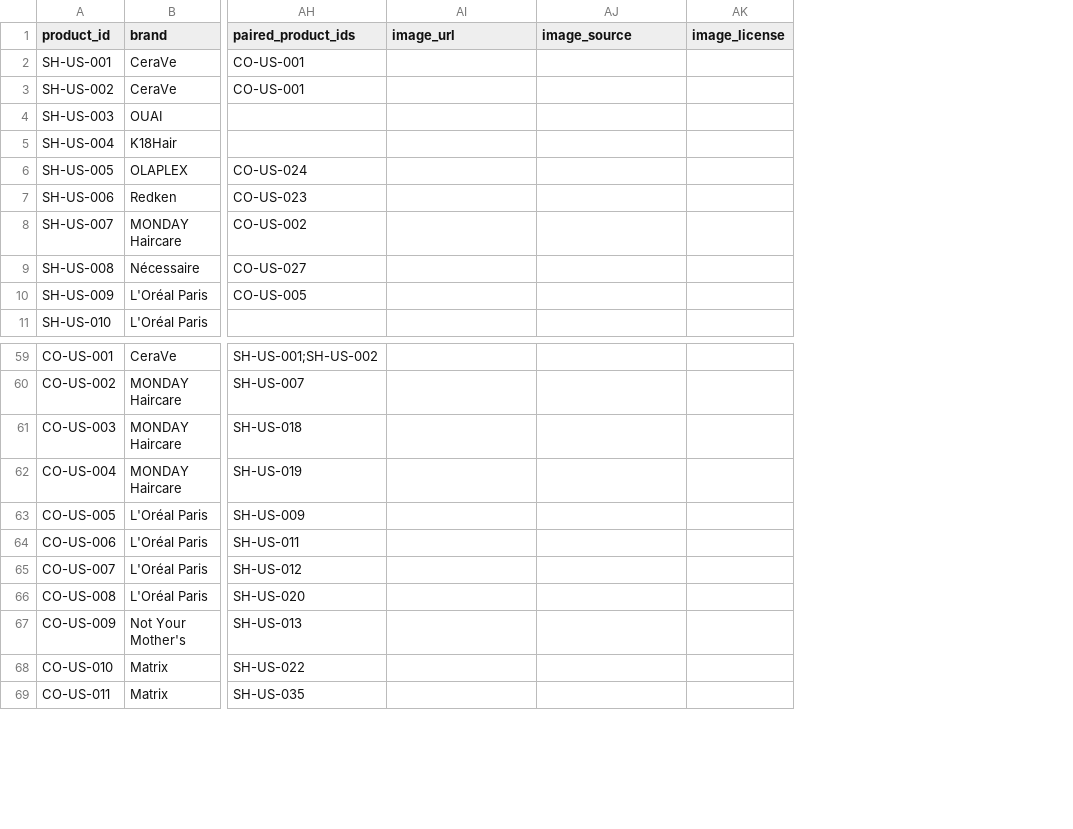
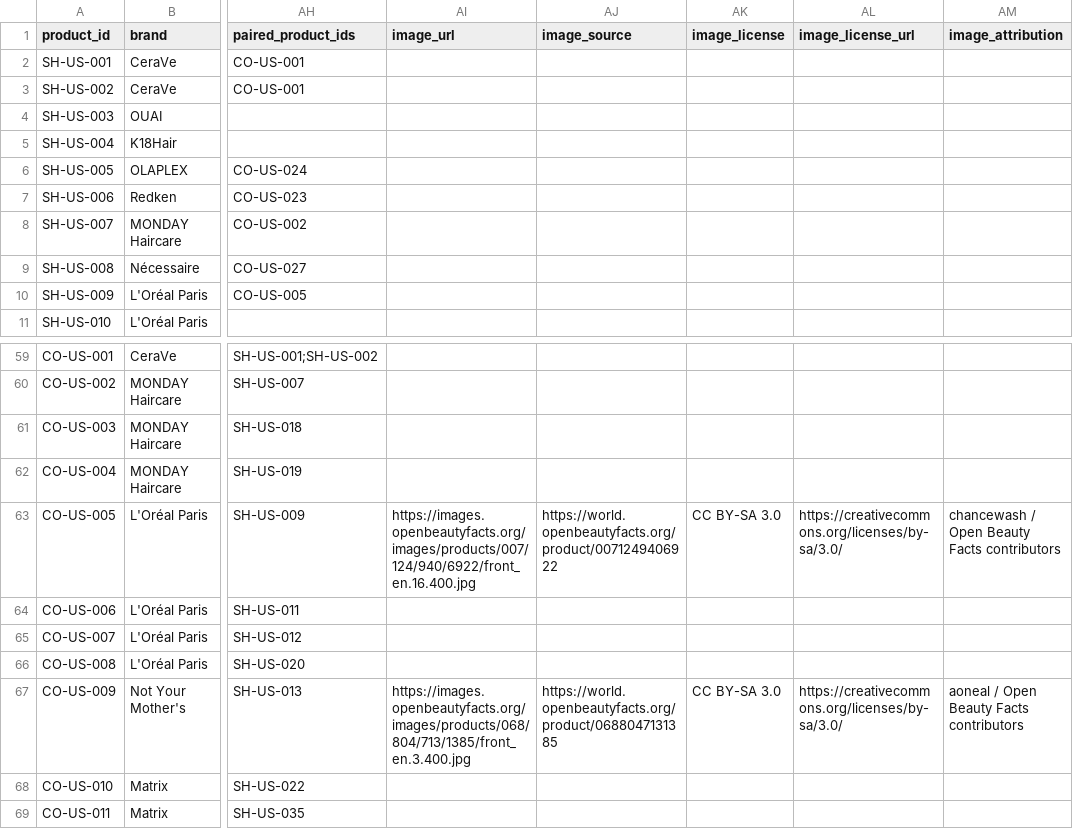
Before and after one commit to sprite2140-art/skincare, a CSV file: data/products.csv, drawn as a sheet; only a part is shown, gaps mark what is left out; the diff names each change by its address in the sheet, - before the commit and + after, or states it on an @@ line.

```diff
--- a/data/products.csv
+++ b/data/products.csv
+column AL (image_license_url), rows 63-67: https://creativecommons.org/licenses/by-sa/3.0/ |  |  |  | https://creativecommons.org/licenses/by-sa/3.0/
+column AM (image_attribution), rows 63-67: chancewash / Open Beauty Facts contributors |  |  |  | aoneal / Open Beauty Facts contributors
-AI63 (image_url): (empty)
+AI63 (image_url): https://images.openbeautyfacts.org/images/products/007/124/940/6922/front_en.16.400.jpg
-AJ63 (image_source): (empty)
+AJ63 (image_source): https://world.openbeautyfacts.org/product/0071249406922
-AK63 (image_license): (empty)
+AK63 (image_license): CC BY-SA 3.0
-AI67 (image_url): (empty)
+AI67 (image_url): https://images.openbeautyfacts.org/images/products/068/804/713/1385/front_en.3.400.jpg
-AJ67 (image_source): (empty)
+AJ67 (image_source): https://world.openbeautyfacts.org/product/0688047131385
-AK67 (image_license): (empty)
+AK67 (image_license): CC BY-SA 3.0
```
Also changed, not shown: 29 other files.
